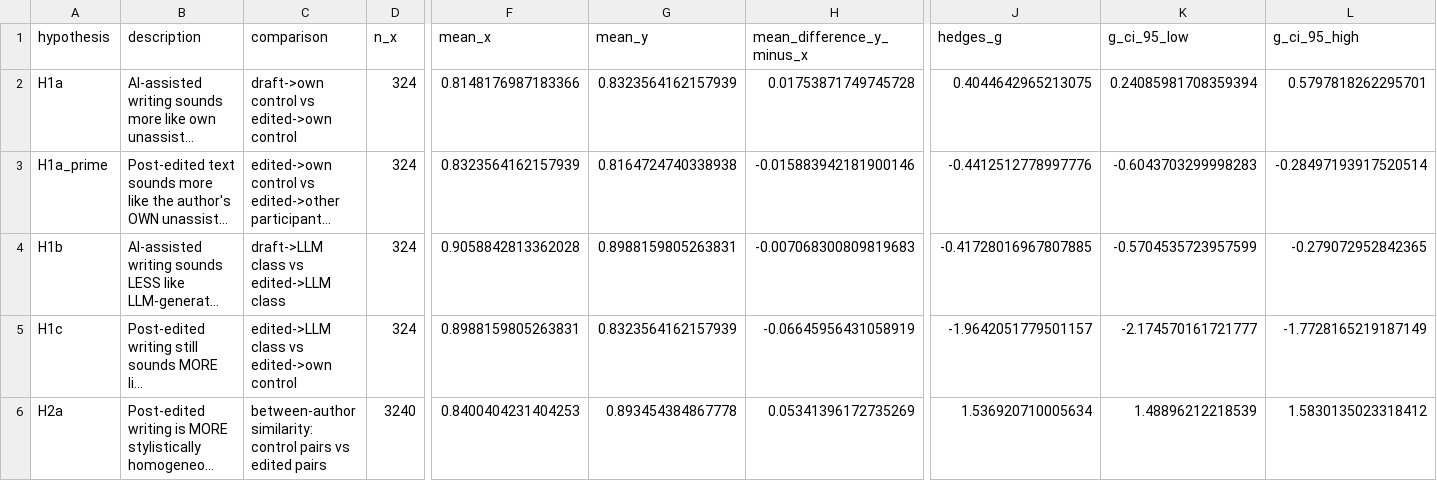
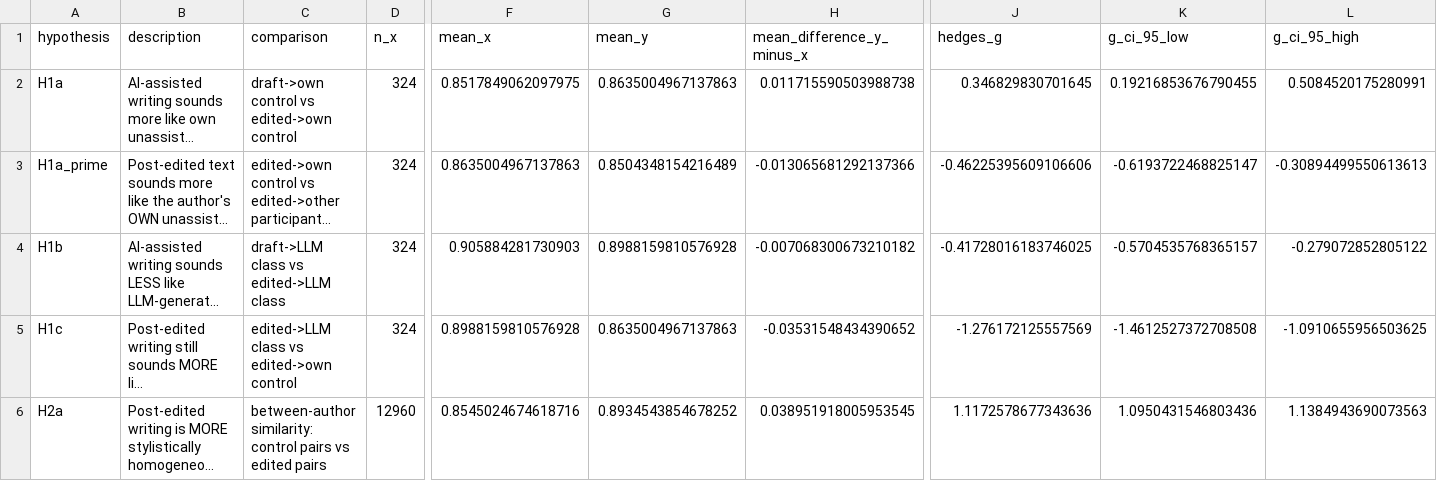
Before and after one commit to soumilibasu/personal-style-reproduction, a CSV file: data/processed/hypotheses/all_hypotheses_summary.csv, drawn as a sheet; only a part is shown, gaps mark what is left out; long unchanged cells end in …; the diff covers the shown part only; the diff names each change by its address in the sheet, - before the commit and + after, or states it on an @@ line.

```diff
--- a/data/processed/hypotheses/all_hypotheses_summary.csv
+++ b/data/processed/hypotheses/all_hypotheses_summary.csv
-F2 (mean_x): 0.8148176987183366
+F2 (mean_x): 0.8517849062097975
-G2 (mean_y): 0.8323564162157939
+G2 (mean_y): 0.8635004967137863
-H2 (mean_difference_y_minus_x): 0.01753871749745728
+H2 (mean_difference_y_minus_x): 0.011715590503988738
-J2 (hedges_g): 0.4044642965213075
+J2 (hedges_g): 0.346829830701645
-K2 (g_ci_95_low): 0.24085981708359394
+K2 (g_ci_95_low): 0.19216853676790455
-L2 (g_ci_95_high): 0.5797818262295701
+L2 (g_ci_95_high): 0.5084520175280991
-F3 (mean_x): 0.8323564162157939
+F3 (mean_x): 0.8635004967137863
-G3 (mean_y): 0.8164724740338938
+G3 (mean_y): 0.8504348154216489
-H3 (mean_difference_y_minus_x): -0.015883942181900146
+H3 (mean_difference_y_minus_x): -0.013065681292137366
-J3 (hedges_g): -0.4412512778997776
+J3 (hedges_g): -0.46225395609106606
-K3 (g_ci_95_low): -0.6043703299998283
+K3 (g_ci_95_low): -0.6193722468825147
-L3 (g_ci_95_high): -0.28497193917520514
+L3 (g_ci_95_high): -0.30894499550613613
-F4 (mean_x): 0.9058842813362028
+F4 (mean_x): 0.905884281730903
-G4 (mean_y): 0.8988159805263831
+G4 (mean_y): 0.8988159810576928
-H4 (mean_difference_y_minus_x): -0.007068300809819683
+H4 (mean_difference_y_minus_x): -0.007068300673210182
-J4 (hedges_g): -0.41728016967807885
+J4 (hedges_g): -0.41728016183746025
-K4 (g_ci_95_low): -0.5704535723957599
+K4 (g_ci_95_low): -0.5704535768365157
-L4 (g_ci_95_high): -0.279072952842365
+L4 (g_ci_95_high): -0.279072852805122
-F5 (mean_x): 0.8988159805263831
+F5 (mean_x): 0.8988159810576928
-G5 (mean_y): 0.8323564162157939
+G5 (mean_y): 0.8635004967137863
-H5 (mean_difference_y_minus_x): -0.06645956431058919
+H5 (mean_difference_y_minus_x): -0.03531548434390652
-J5 (hedges_g): -1.9642051779501157
+J5 (hedges_g): -1.276172125557569
-K5 (g_ci_95_low): -2.174570161721777
+K5 (g_ci_95_low): -1.4612527372708508
-L5 (g_ci_95_high): -1.7728165219187149
+L5 (g_ci_95_high): -1.0910655956503625
-D6 (n_x): 3240
+D6 (n_x): 12960
-F6 (mean_x): 0.8400404231404253
+F6 (mean_x): 0.8545024674618716
-G6 (mean_y): 0.893454384867778
+G6 (mean_y): 0.8934543854678252
-H6 (mean_difference_y_minus_x): 0.05341396172735269
+H6 (mean_difference_y_minus_x): 0.038951918005953545
-J6 (hedges_g): 1.536920710005634
+J6 (hedges_g): 1.1172578677343636
-K6 (g_ci_95_low): 1.48896212218539
+K6 (g_ci_95_low): 1.0950431546803436
-L6 (g_ci_95_high): 1.5830135023318412
+L6 (g_ci_95_high): 1.1384943690073563
```
Also changed, not shown: 12 edited cells elsewhere in this file, data/processed/hypotheses/h1_task_scores.csv, data/processed/hypotheses/h3_perception_vs_measure.csv, 52 other files.
